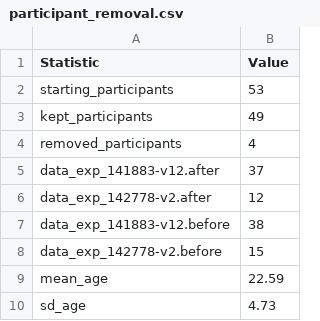
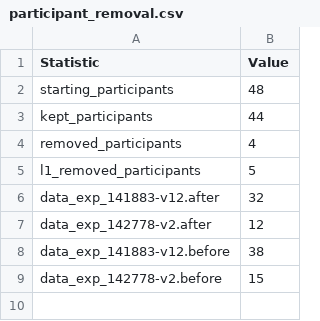
Before and after one commit to AdamAnderB/sp_24, a CSV file: scripts/data_output/participant_removal.csv, drawn as a sheet.

```diff
--- a/scripts/data_output/participant_removal.csv
+++ b/scripts/data_output/participant_removal.csv
@@ -1,6 +1,7 @@
 "Statistic","Value"
-"starting_participants",53
-"kept_participants",49
+"starting_participants",48
+"kept_participants",44
 "removed_participants",4
-"data_exp_141883-v12.after",37
+"l1_removed_participants",5
+"data_exp_141883-v12.after",32
 "data_exp_142778-v2.after",12
@@ -8,3 +9 @@
 "data_exp_142778-v2.before",15
-"mean_age",22.59
-"sd_age",4.73
```
Also changed, not shown: scripts/data_output/dynamic_models.csv, 26 other files.
